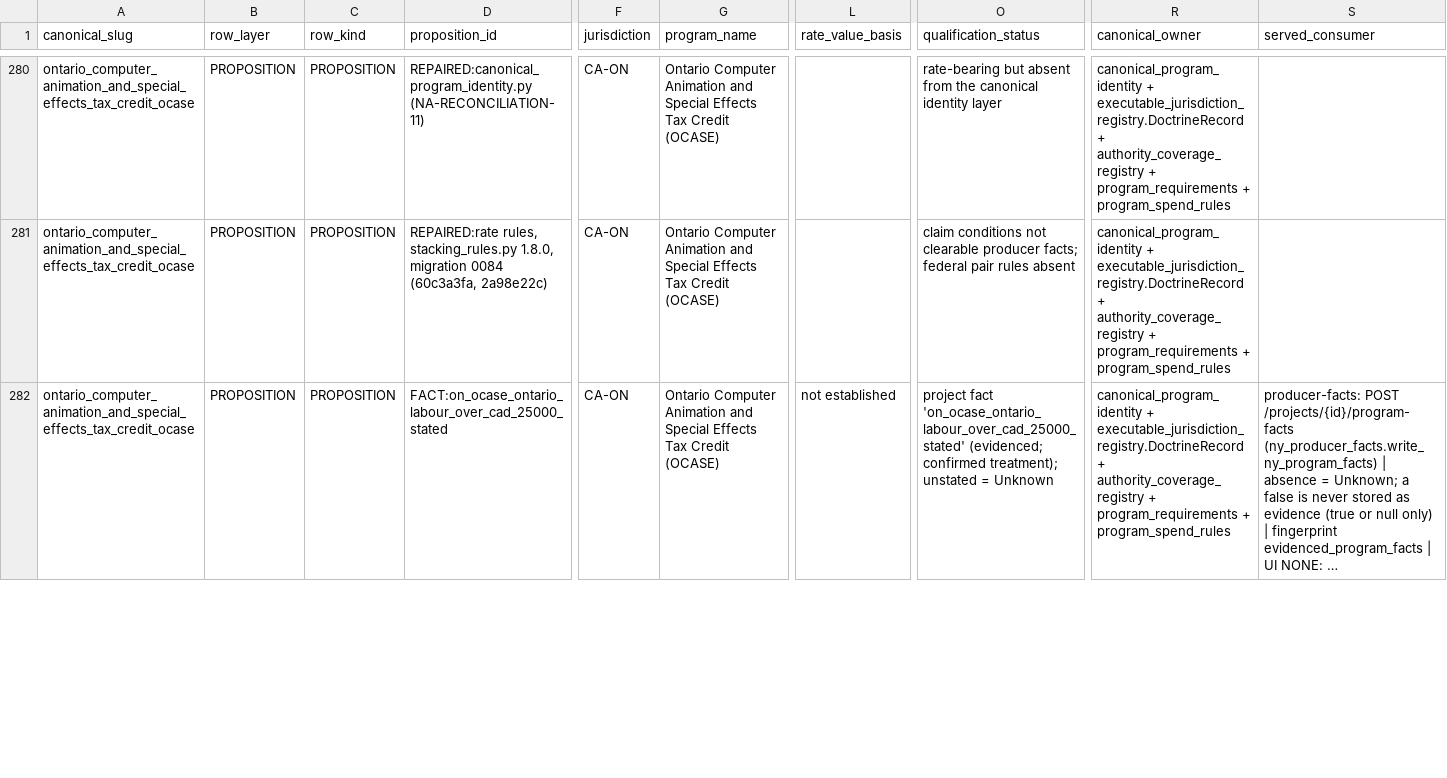
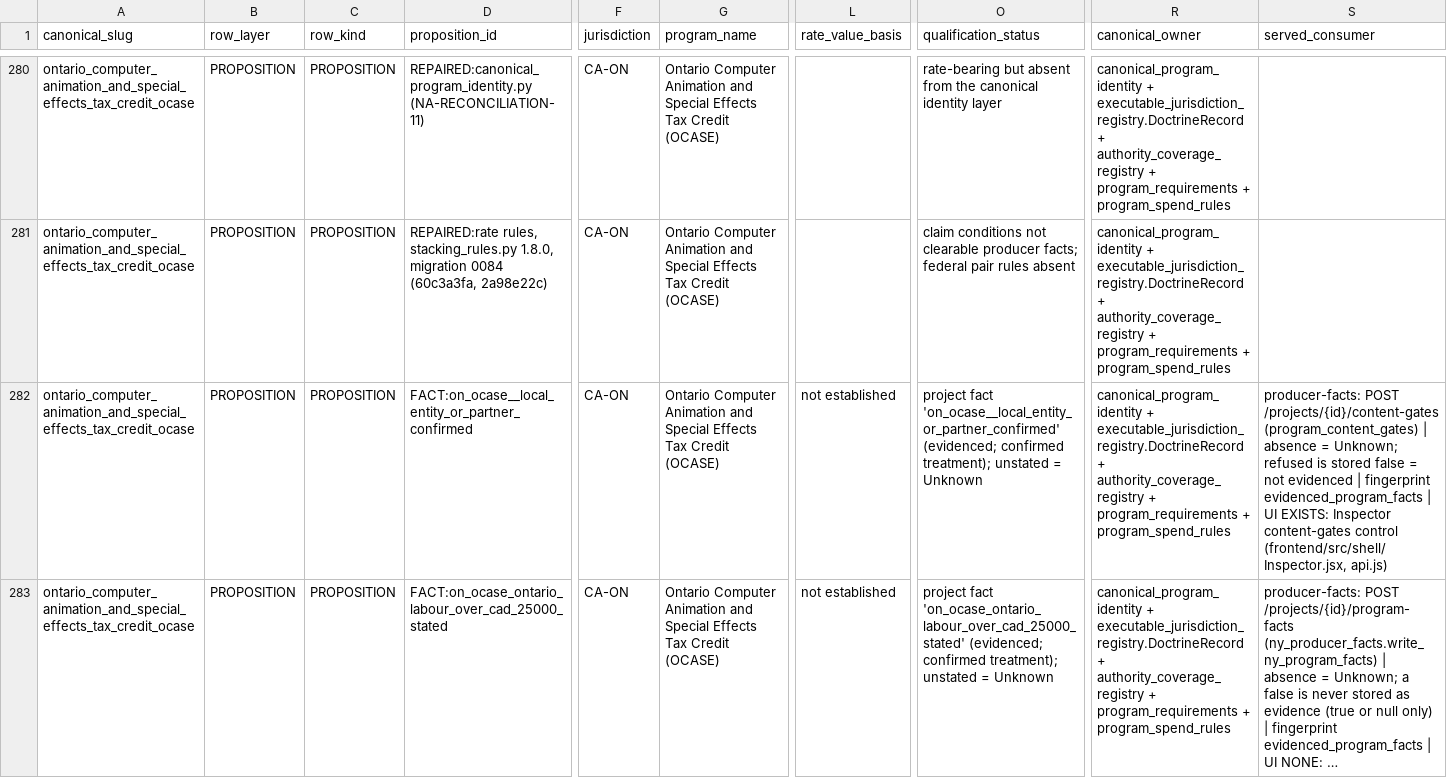
Before and after one commit to surajgohill-oss/Frametax, a CSV file: frametax2/docs/validation/NA_CANONICAL_RECONCILIATION_20261013.csv, drawn as a sheet; only a part is shown, gaps mark what is left out; long unchanged cells end in …; rows hold the shown columns only; the diff covers the shown part only; the diff names each change by its address in the sheet, - before the commit and + after, or states it on an @@ line.

```diff
--- a/frametax2/docs/validation/NA_CANONICAL_RECONCILIATION_20261013.csv
+++ b/frametax2/docs/validation/NA_CANONICAL_RECONCILIATION_20261013.csv
+row 282: ontario_computer_animation_and_special_effects_tax_credit_ocase | PROPOSITION | PROPOSITION | FACT:on_ocase__local_entity_or_partner_confirmed | CA-ON | Ontario Computer Animation and Special Effects Tax Credit (OCASE) | not established | project fact 'on_ocase__local_entity_or_partner_confirmed' (evidenced; confirmed treatment); unstated = Unknown | canonical_program_identity + executable_jurisdiction_registry.DoctrineRecord + authority_coverage_registry + program_requirements + program_spend_rules | producer-facts: POST /projects/{id}/content-gates (program_content_gates) | absence = Unknown; refused is stored false = not evidenced | fingerprint evidenced_program_facts | UI EXISTS: Inspector content-gates control (frontend/src/shell/Inspector.jsx, api.js)
```
Also changed, not shown: 1 removed row elsewhere in this file, frametax2/docs/validation/NA_EXECUTABLE_COVERAGE_MATRIX_20261013.csv, 6 other files.
